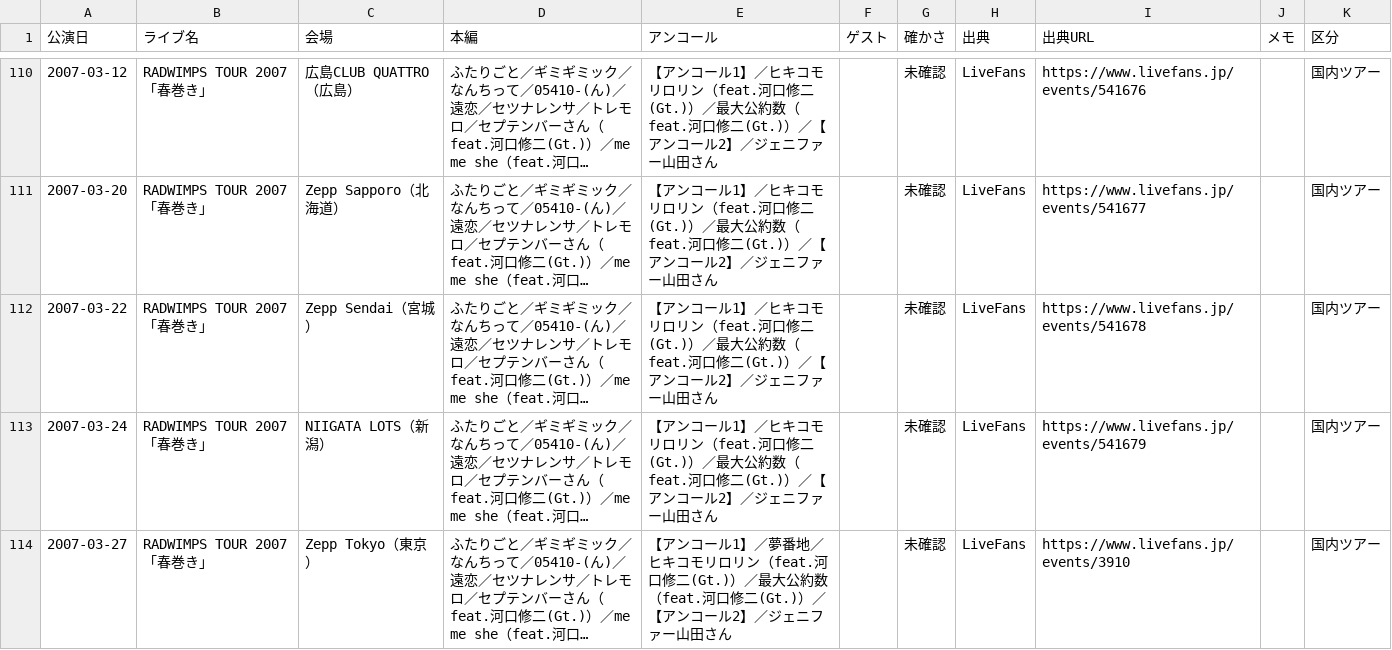
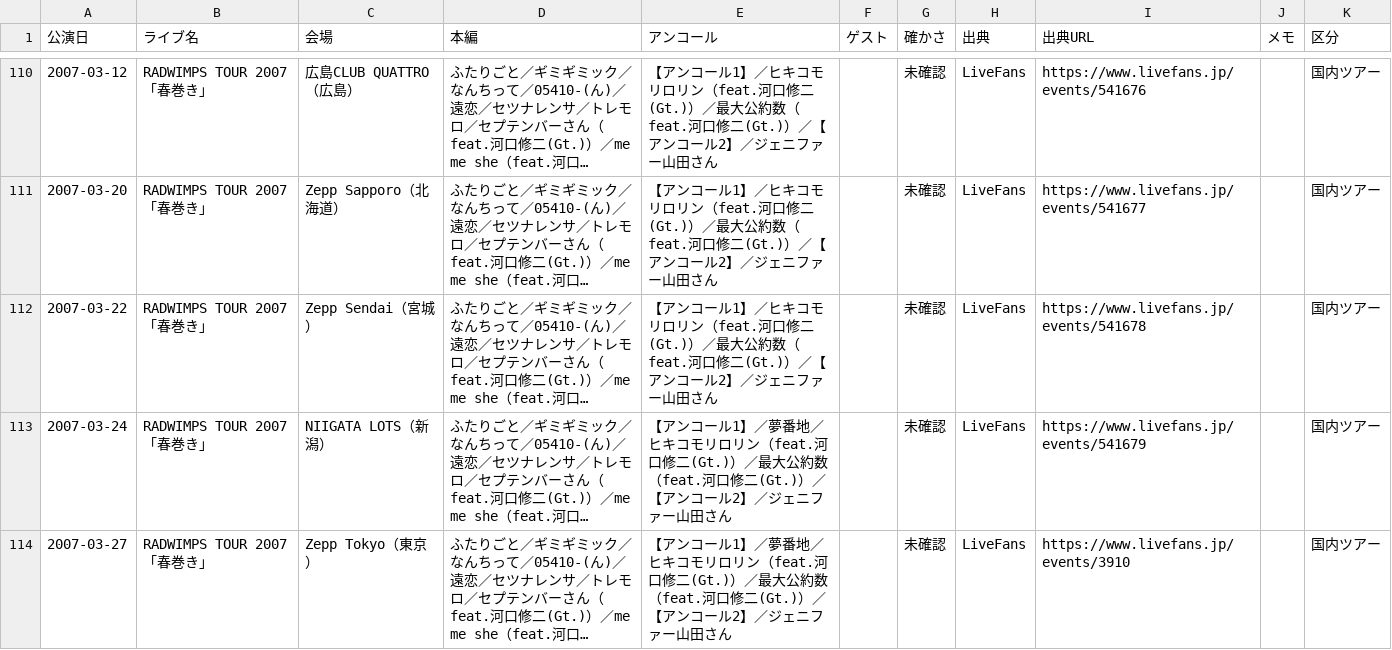
Before and after one commit to radwimps-archive/radwimps-interview-index, a CSV file: data/setlists.csv, drawn as a sheet; only a part is shown, gaps mark what is left out; long unchanged cells end in …; the diff covers the shown part only; the diff names each change by its address in the sheet, - before the commit and + after, or states it on an @@ line.

Commit message:
Update setlists.csv

```diff
--- a/data/setlists.csv
+++ b/data/setlists.csv
-E113 (アンコール): …ル1】／ヒキコモ…
+E113 (アンコール): …ル1】／夢番地／ヒキコモ…
```
Also changed, not shown: 8 edited cells elsewhere in this file.
